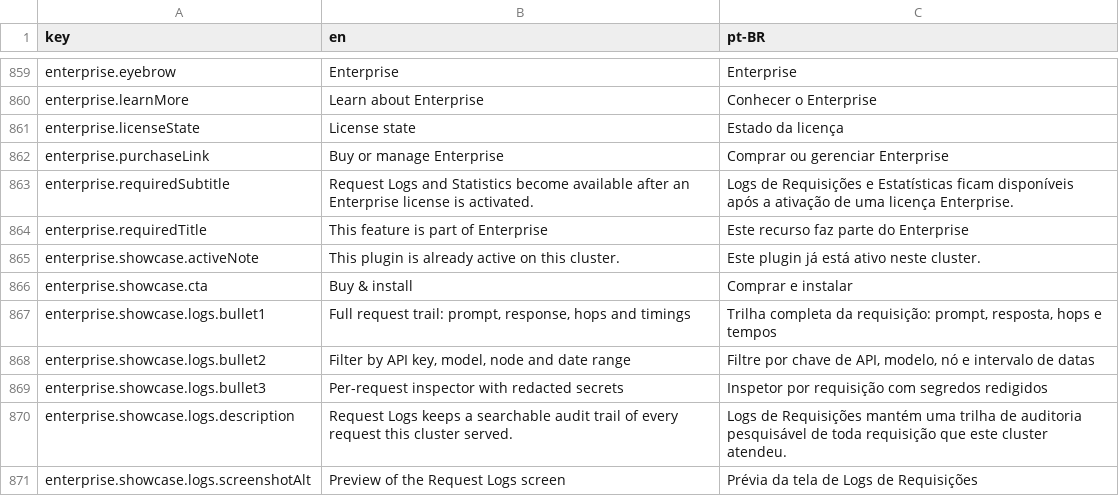
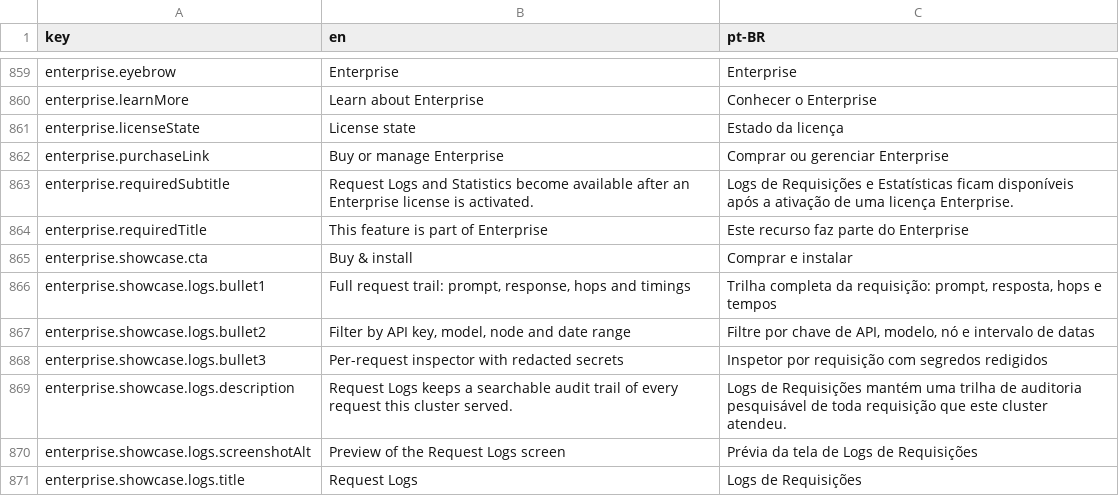
Before and after one commit to pieceofmindcloud/pom, a CSV file: apps/frontend/src/i18n/messages.csv, drawn as a sheet; only a part is shown, gaps mark what is left out; the shorter side is filled out with more unchanged rows; the diff names each change by its address in the sheet, - before the commit and + after, or states it on an @@ line.

Commit message:
Restore Request Logs and Statistics screens behind the enterprise entitlement; showcase only when inactive

```diff
--- a/apps/frontend/src/i18n/messages.csv
+++ b/apps/frontend/src/i18n/messages.csv
-row 865: enterprise.showcase.activeNote | This plugin is already active on this cluster. | Este plugin já está ativo neste cluster.
```
Also changed, not shown: 13 other files.
